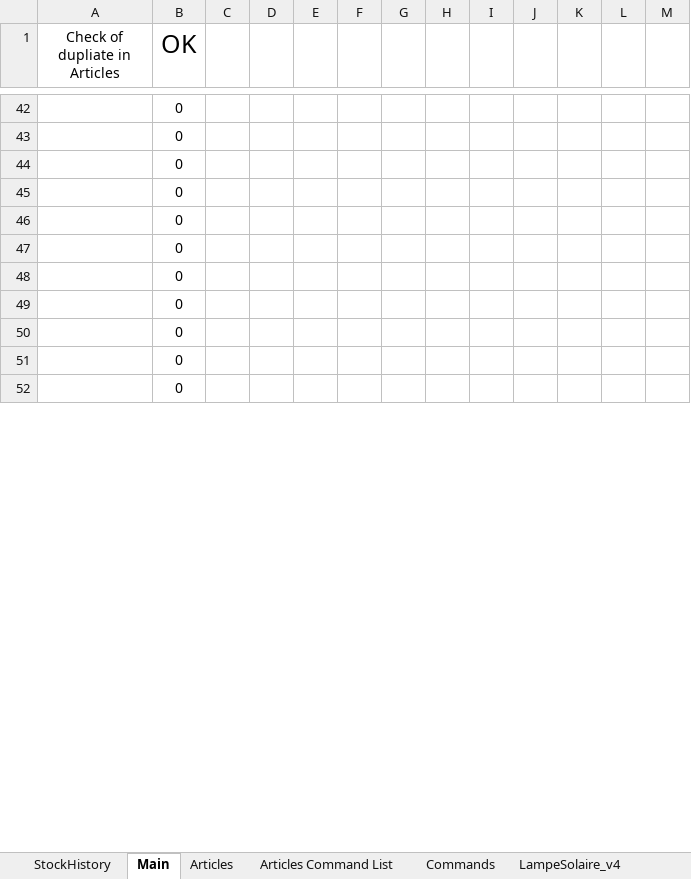
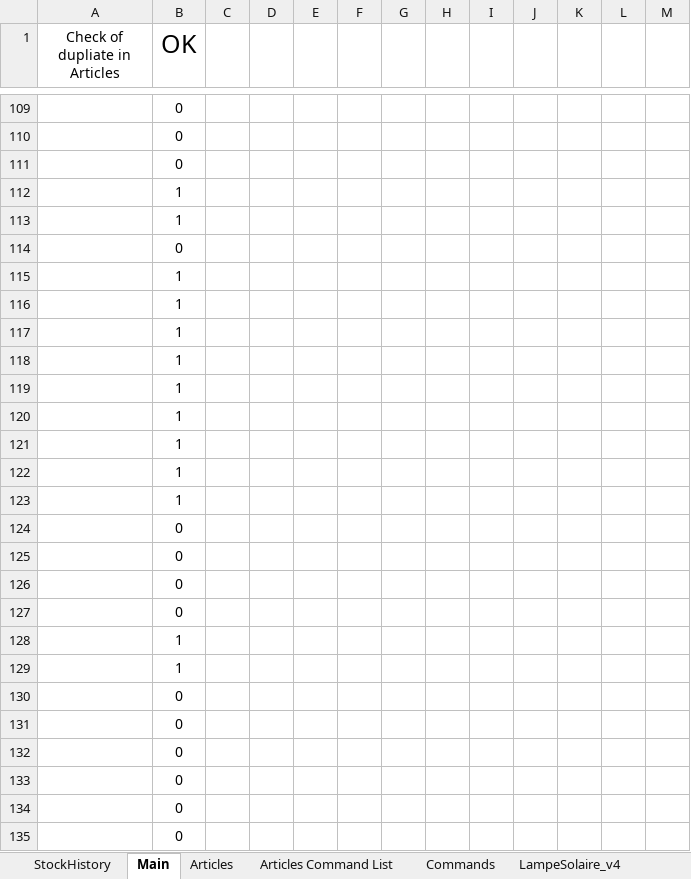
Before and after one commit to esseivan/Stock, an Excel workbook: Stock.xlsm, sheet Main, drawn as a sheet; only a part is shown, gaps mark what is left out; the shorter side is filled out with more unchanged rows; values as stored, in another font and other column widths than the file's, no borders; charts and pictures and conditional formats not drawn; 1 other sheet too large or unreadable and not compared; the diff covers the shown part only; the diff names each change by its address in the sheet, - before the commit and + after, or states it on an @@ line.

```diff
--- a/Stock.xlsm (sheet Main)
+++ b/Stock.xlsm (sheet Main)
+row 112:  | 1
+row 113:  | 1
@@ row 86 moved to row 114: 0 @@
+row 115:  | 1
+row 116:  | 1
+row 117:  | 1
+row 118:  | 1
+row 119:  | 1
+row 120:  | 1
+row 121:  | 1
+row 122:  | 1
+row 123:  | 1
@@ row 87 moved to row 124: 0 @@
@@ row 88 moved to row 125: 0 @@
@@ row 89 moved to row 126: 0 @@
@@ row 90 moved to row 127: 0 @@
+row 128:  | 1
+row 129:  | 1
```
Also changed, not shown: 52 added rows, 65 removed rows, 15 moved rows and 31 edited cells elsewhere in this sheet, sheet Commands, sheet Articles, sheet LampeSolaire_v4, sheet TempoMetter_v1, sheet StockHistory, formulas that keep their value, hidden cells, charts or pictures.
